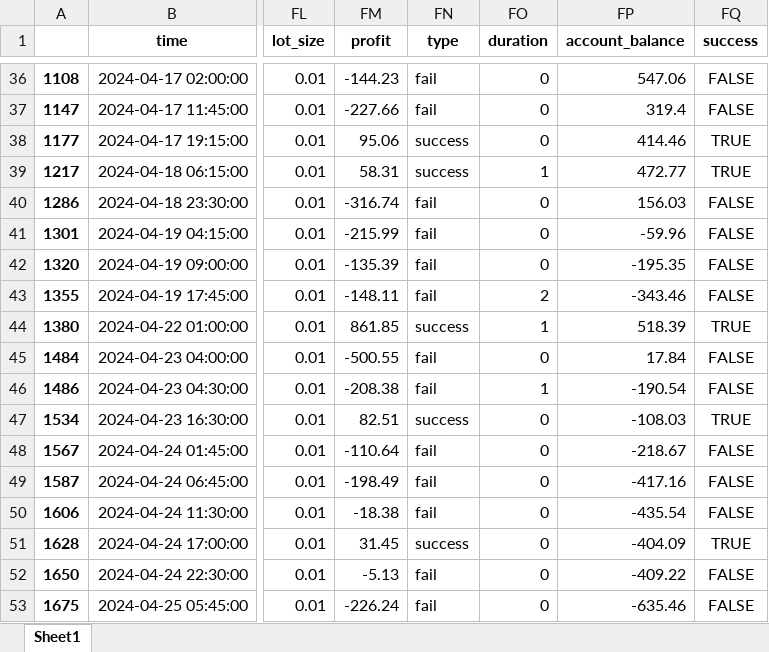
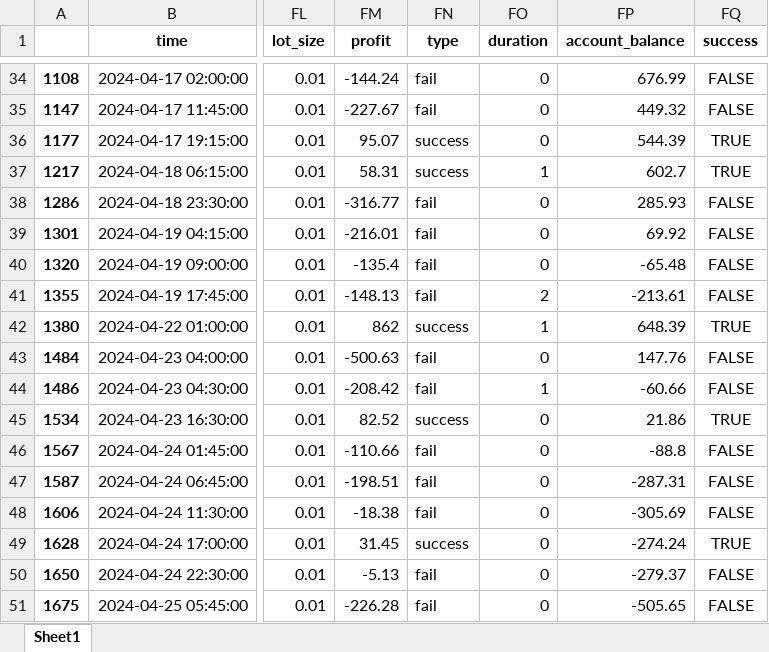
Before and after one commit to TafaraBean/Trade, an Excel workbook: filtered_excel_df.xlsx, sheet Sheet1, drawn as a sheet; only a part is shown, gaps mark what is left out; values as stored, in another font and other column widths than the file's, no borders; addresses are those after the commit; the diff covers the shown part only; the diff names each change by its address in the sheet, - before the commit and + after, or states it on an @@ line.

```diff
--- a/filtered_excel_df.xlsx (sheet Sheet1)
+++ b/filtered_excel_df.xlsx (sheet Sheet1)
-FM34 (profit): -144.23
+FM34 (profit): -144.24
-FP34 (account_balance): 547.06
+FP34 (account_balance): 676.99
-FM35 (profit): -227.66
+FM35 (profit): -227.67
-FP35 (account_balance): 319.4
+FP35 (account_balance): 449.32
-FM36 (profit): 95.06
+FM36 (profit): 95.07
-FP36 (account_balance): 414.46
+FP36 (account_balance): 544.39
-FP37 (account_balance): 472.77
+FP37 (account_balance): 602.7
-FM38 (profit): -316.74
+FM38 (profit): -316.77
-FP38 (account_balance): 156.03
+FP38 (account_balance): 285.93
-FM39 (profit): -215.99
+FM39 (profit): -216.01
-FP39 (account_balance): -59.96
+FP39 (account_balance): 69.92
-FM40 (profit): -135.39
+FM40 (profit): -135.4
-FP40 (account_balance): -195.35
+FP40 (account_balance): -65.48
-FM41 (profit): -148.11
+FM41 (profit): -148.13
-FP41 (account_balance): -343.46
+FP41 (account_balance): -213.61
-FM42 (profit): 861.85
+FM42 (profit): 862
-FP42 (account_balance): 518.39
+FP42 (account_balance): 648.39
-FM43 (profit): -500.55
+FM43 (profit): -500.63
-FP43 (account_balance): 17.84
+FP43 (account_balance): 147.76
-FM44 (profit): -208.38
+FM44 (profit): -208.42
-FP44 (account_balance): -190.54
+FP44 (account_balance): -60.66
-FM45 (profit): 82.51
+FM45 (profit): 82.52
-FP45 (account_balance): -108.03
+FP45 (account_balance): 21.86
-FM46 (profit): -110.64
+FM46 (profit): -110.66
-FP46 (account_balance): -218.67
+FP46 (account_balance): -88.8
-FM47 (profit): -198.49
+FM47 (profit): -198.51
-FP47 (account_balance): -417.16
+FP47 (account_balance): -287.31
-FP48 (account_balance): -435.54
+FP48 (account_balance): -305.69
-FP49 (account_balance): -404.09
+FP49 (account_balance): -274.24
-FP50 (account_balance): -409.22
+FP50 (account_balance): -279.37
-FM51 (profit): -226.24
+FM51 (profit): -226.28
-FP51 (account_balance): -635.46
+FP51 (account_balance): -505.65
```
Also changed, not shown: 1 added row, 2 removed rows and 103 edited cells elsewhere in this sheet, 7 other files.
